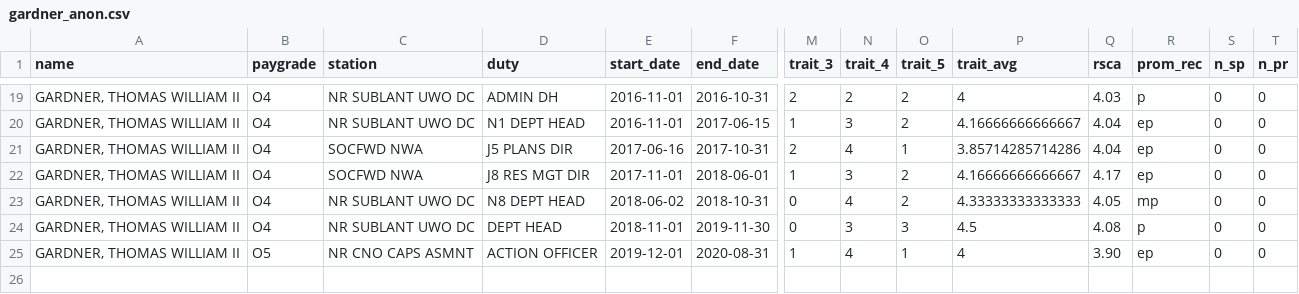
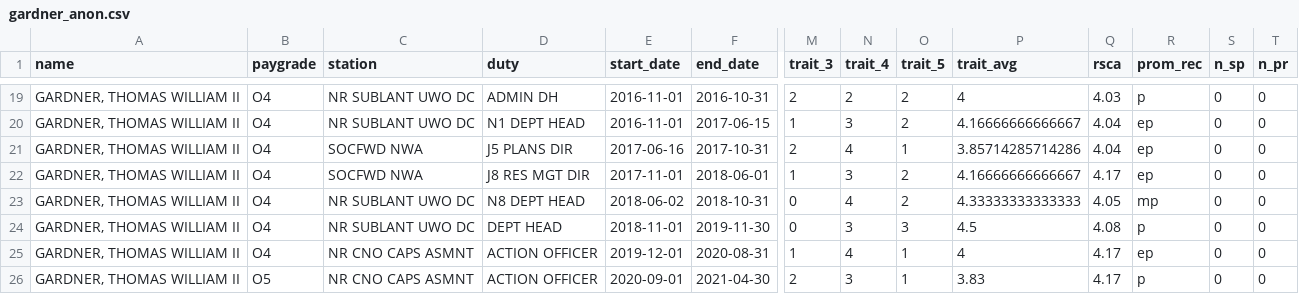
Before and after one commit to twgardner2/navy_psr, a CSV file: gardner_anon.csv, drawn as a sheet; only a part is shown, gaps mark what is left out; rows hold the shown columns only; the diff names each change by its address in the sheet, - before the commit and + after, or states it on an @@ line.

Commit message:
update data

```diff
--- a/gardner_anon.csv
+++ b/gardner_anon.csv
-B25 (paygrade): O5
+B25 (paygrade): O4
-Q25 (rsca): 3.90
+Q25 (rsca): 4.17
+row 26: GARDNER, THOMAS WILLIAM II | O5 | NR CNO CAPS ASMNT | ACTION OFFICER | 2020-09-01 | 2021-04-30 | 2 | 3 | 1 | 3.83 | 4.17 | p | 0 | 0
```
